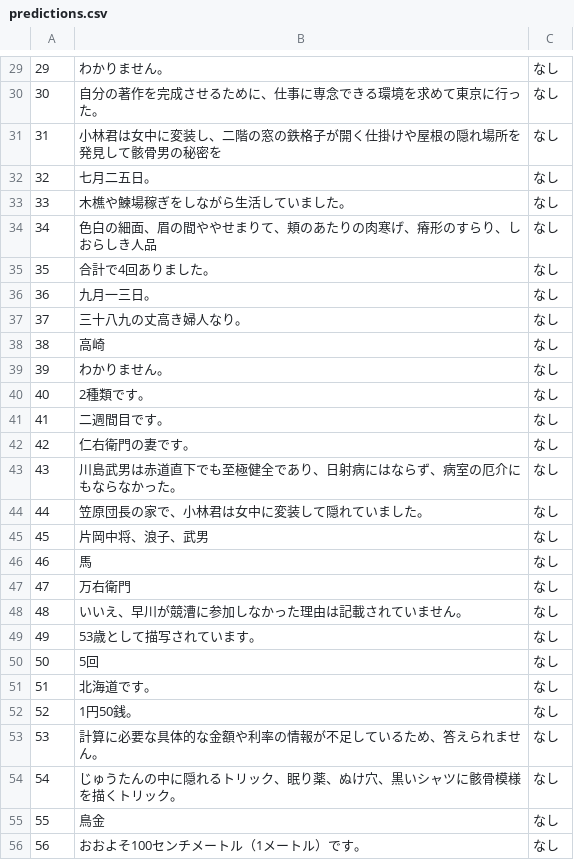
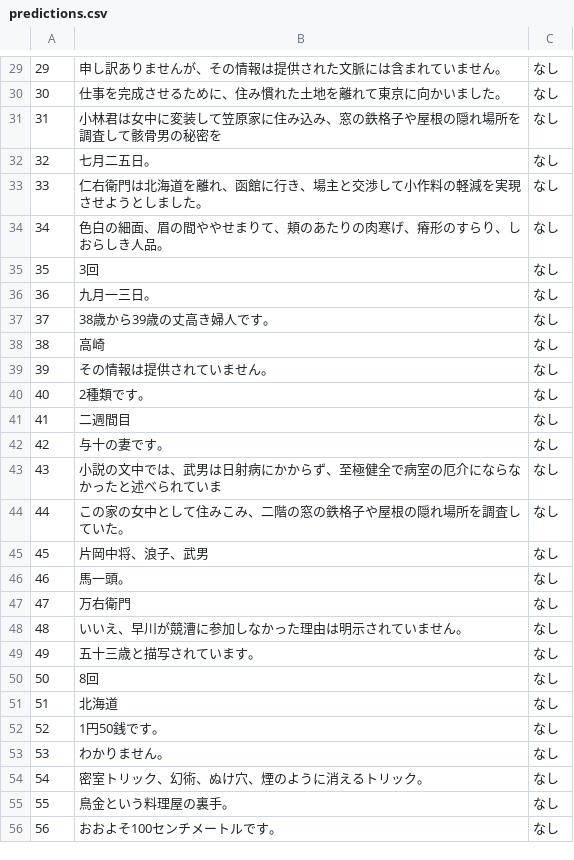
Before and after one commit to FutaTsuru/RAG-1-Competition, a CSV file: evaluation/submit/predictions.csv, drawn as a sheet; only a part is shown, gaps mark what is left out; the diff covers the shown part only.

```diff
--- a/evaluation/submit/predictions.csv
+++ b/evaluation/submit/predictions.csv
@@ -29,28 +29,28 @@
-29,わかりません。,なし
-30,自分の著作を完成させるために、仕事に専念できる環境を求めて東京に行った。,なし
-31,小林君は女中に変装し、二階の窓の鉄格子が開く仕掛けや屋根の隠れ場所を発見して骸骨男の秘密を,なし
+29,申し訳ありませんが、その情報は提供された文脈には含まれていません。,なし
+30,仕事を完成させるために、住み慣れた土地を離れて東京に向かいました。,なし
+31,小林君は女中に変装して笠原家に住み込み、窓の鉄格子や屋根の隠れ場所を調査して骸骨男の秘密を,なし
 32,七月二五日。,なし
-33,木樵や鰊場稼ぎをしながら生活していました。,なし
-34,色白の細面、眉の間ややせまりて、頬のあたりの肉寒げ、瘠形のすらり、しおらしき人品,なし
-35,合計で4回ありました。,なし
+33,仁右衛門は北海道を離れ、函館に行き、場主と交渉して小作料の軽減を実現させようとしました。,なし
+34,色白の細面、眉の間ややせまりて、頬のあたりの肉寒げ、瘠形のすらり、しおらしき人品。,なし
+35,3回,なし
 36,九月一三日。,なし
-37,三十八九の丈高き婦人なり。,なし
+37,38歳から39歳の丈高き婦人です。,なし
 38,高崎,なし
-39,わかりません。,なし
+39,その情報は提供されていません。,なし
 40,2種類です。,なし
-41,二週間目です。,なし
-42,仁右衛門の妻です。,なし
-43,川島武男は赤道直下でも至極健全であり、日射病にはならず、病室の厄介にもならなかった。,なし
-44,笠原団長の家で、小林君は女中に変装して隠れていました。,なし
+41,二週間目,なし
+42,与十の妻です。,なし
+43,小説の文中では、武男は日射病にかからず、至極健全で病室の厄介にならなかったと述べられていま,なし
+44,この家の女中として住みこみ、二階の窓の鉄格子や屋根の隠れ場所を調査していた。,なし
 45,片岡中将、浪子、武男,なし
-46,馬,なし
+46,馬一頭。,なし
 47,万右衛門,なし
-48,いいえ、早川が競漕に参加しなかった理由は記載されていません。,なし
-49,53歳として描写されています。,なし
-50,5回,なし
-51,北海道です。,なし
-52,1円50銭。,なし
-53,計算に必要な具体的な金額や利率の情報が不足しているため、答えられません。,なし
-54,じゅうたんの中に隠れるトリック、眠り薬、ぬけ穴、黒いシャツに骸骨模様を描くトリック。,なし
-55,鳥金,なし
-56,おおよそ100センチメートル（1メートル）です。,なし
+48,いいえ、早川が競漕に参加しなかった理由は明示されていません。,なし
+49,五十三歳と描写されています。,なし
+50,8回,なし
+51,北海道,なし
+52,1円50銭です。,なし
+53,わかりません。,なし
+54,密室トリック、幻術、ぬけ穴、煙のように消えるトリック。,なし
+55,鳥金という料理屋の裏手。,なし
+56,おおよそ100センチメートルです。,なし
```
Also changed, not shown: 23 edited cells elsewhere in this file.
